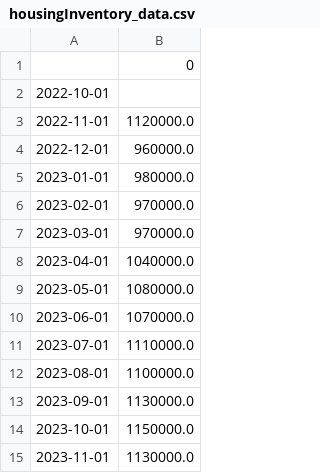
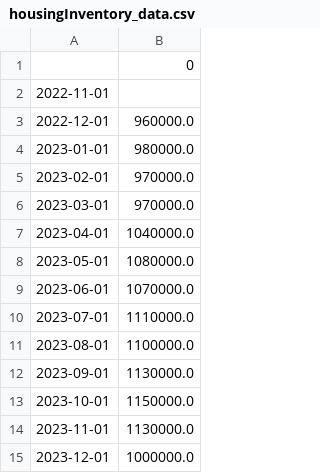
Before and after one commit to aapcssasha/Driver, a CSV file: data/housingInventory_data.csv, drawn as a sheet.

```diff
--- a/data/housingInventory_data.csv
+++ b/data/housingInventory_data.csv
@@ -1,4 +1,3 @@
 ,0
-2022-10-01,
-2022-11-01,1120000.0
+2022-11-01,
 2022-12-01,960000.0
@@ -15 +14,2 @@
 2023-11-01,1130000.0
+2023-12-01,1000000.0
```
Also changed, not shown: data/homeSales_data.csv, 2 other files.
